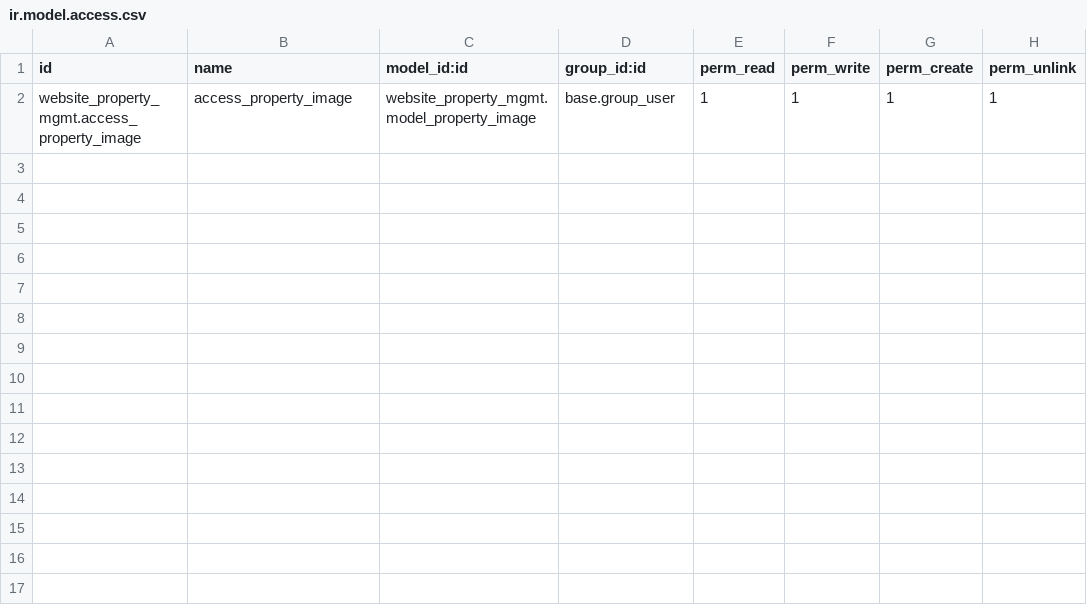
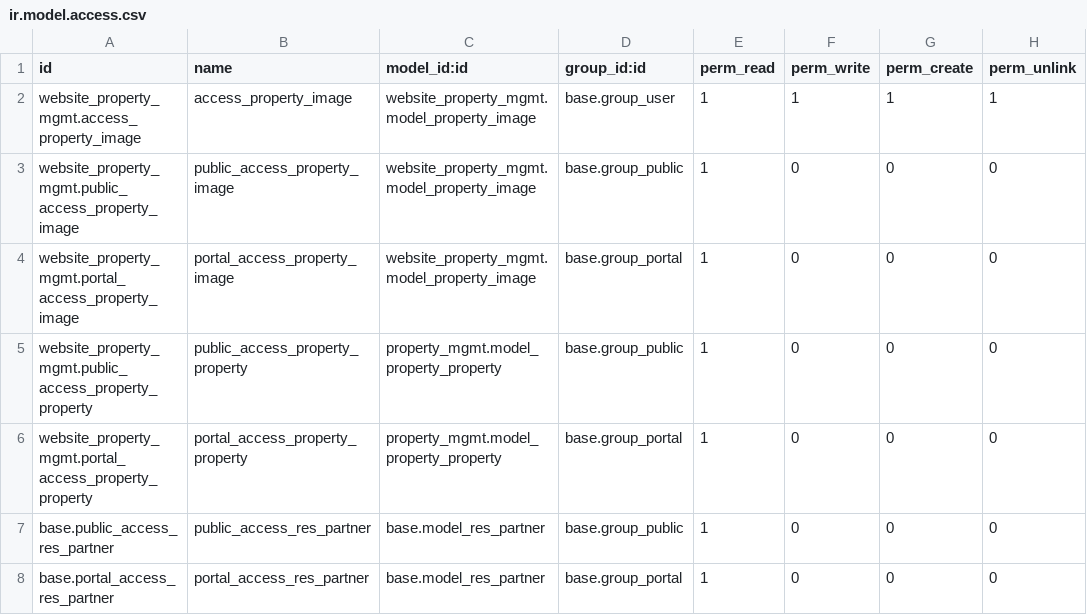
Before and after one commit to vertelab/odoo-property, a CSV file: website_property_mgmt/security/ir.model.access.csv, drawn as a sheet; the diff names each change by its address in the sheet, - before the commit and + after, or states it on an @@ line.

Commit message:
published properties visisble to public users

```diff
--- a/website_property_mgmt/security/ir.model.access.csv
+++ b/website_property_mgmt/security/ir.model.access.csv
+row 3: website_property_mgmt.public_access_property_image | public_access_property_image | website_property_mgmt.model_property_image | base.group_public | 1 | 0 | 0 | 0
+row 4: website_property_mgmt.portal_access_property_image | portal_access_property_image | website_property_mgmt.model_property_image | base.group_portal | 1 | 0 | 0 | 0
+row 5: website_property_mgmt.public_access_property_property | public_access_property_property | property_mgmt.model_property_property | base.group_public | 1 | 0 | 0 | 0
+row 6: website_property_mgmt.portal_access_property_property | portal_access_property_property | property_mgmt.model_property_property | base.group_portal | 1 | 0 | 0 | 0
+row 7: base.public_access_res_partner | public_access_res_partner | base.model_res_partner | base.group_public | 1 | 0 | 0 | 0
+row 8: base.portal_access_res_partner | portal_access_res_partner | base.model_res_partner | base.group_portal | 1 | 0 | 0 | 0
```
Also changed, not shown: 2 other files.
